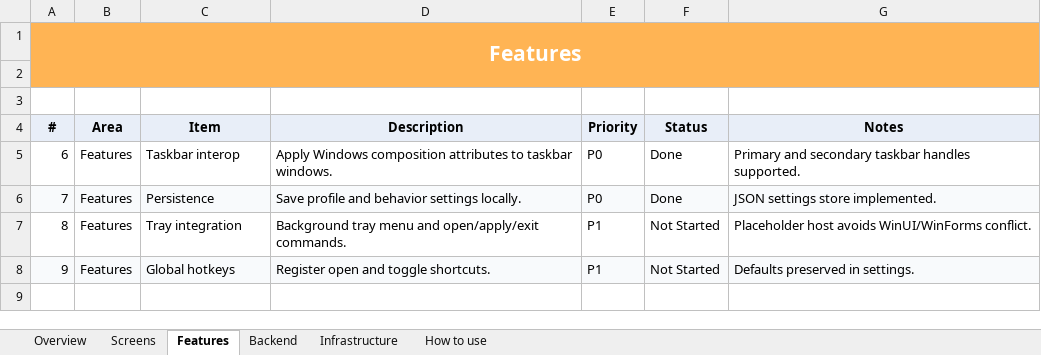
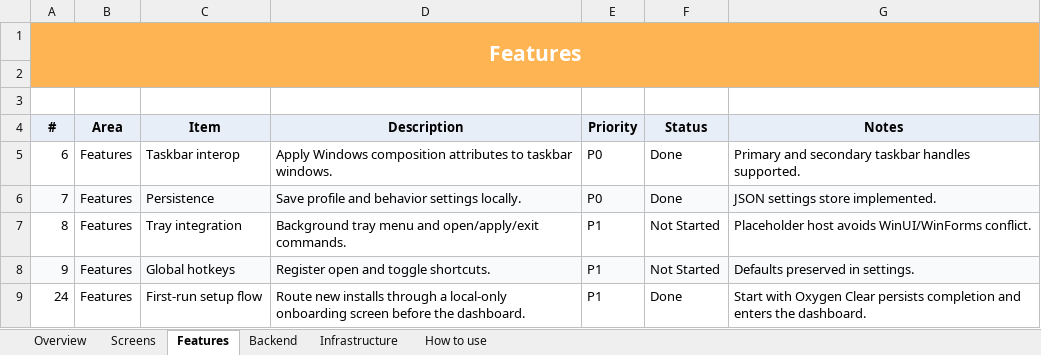
Before and after one commit to SFSorrow1968/TaskbarTransparency-WinUI, an Excel workbook: tracker/Project-Tracker.xlsx, sheet Features, drawn as a sheet; values as stored, in another font and other column widths than the file's, no borders; conditional formats not drawn; the diff names each change by its address in the sheet, - before the commit and + after, or states it on an @@ line.

Commit message:
Implement V1 P1 screen states

```diff
--- a/tracker/Project-Tracker.xlsx (sheet Features)
+++ b/tracker/Project-Tracker.xlsx (sheet Features)
+row 9: 24 | Features | First-run setup flow | Route new installs through a local-only onboarding screen before the dashboard. | P1 | Done | Start with Oxygen Clear persists completion and enters the dashboard.
```
Also changed, not shown: sheet Screens, sheet Overview, 18 other files.
